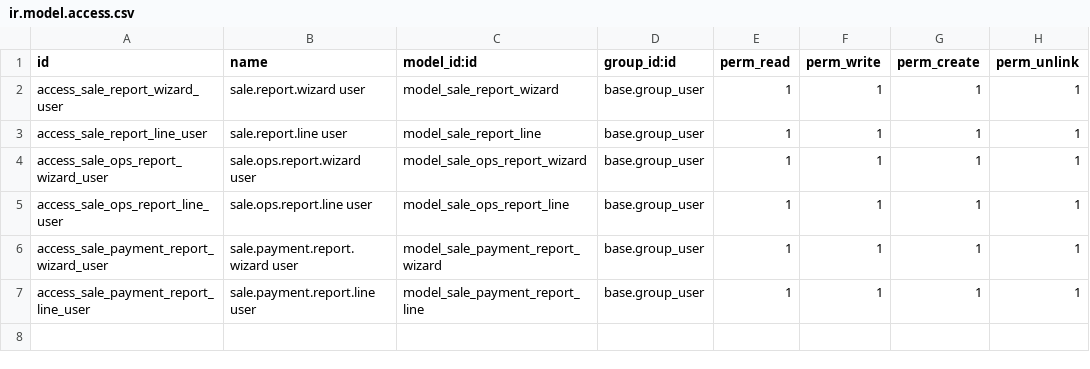
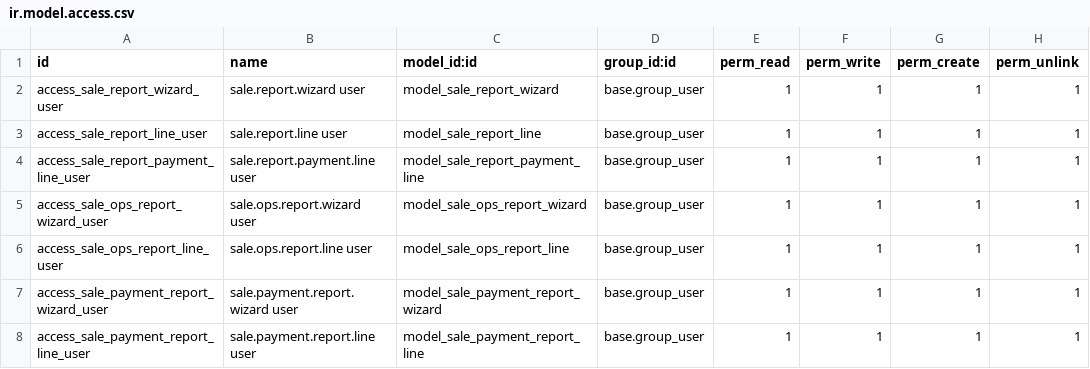
Before and after one commit to iatl-intellisoft/HMA, a CSV file: sales_reports/security/ir.model.access.csv, drawn as a sheet.

Commit message:
modift sale report

```diff
--- a/sales_reports/security/ir.model.access.csv
+++ b/sales_reports/security/ir.model.access.csv
@@ -3,2 +3,3 @@ access_sale_report_wizard_user,sale.report.wizard user,model_sale_report_wizard,
 access_sale_report_line_user,sale.report.line user,model_sale_report_line,base.group_user,1,1,1,1
+access_sale_report_payment_line_user,sale.report.payment.line user,model_sale_report_payment_line,base.group_user,1,1,1,1
 access_sale_ops_report_wizard_user,sale.ops.report.wizard user,model_sale_ops_report_wizard,base.group_user,1,1,1,1
```
Also changed, not shown: 5 other files.
